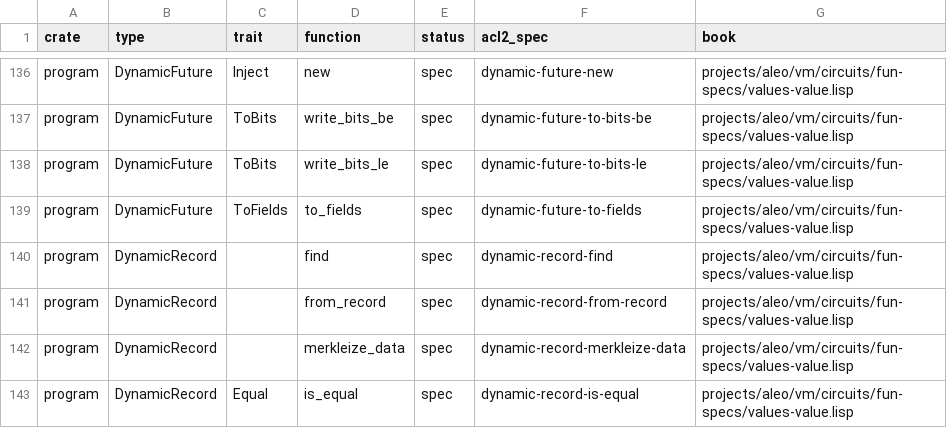
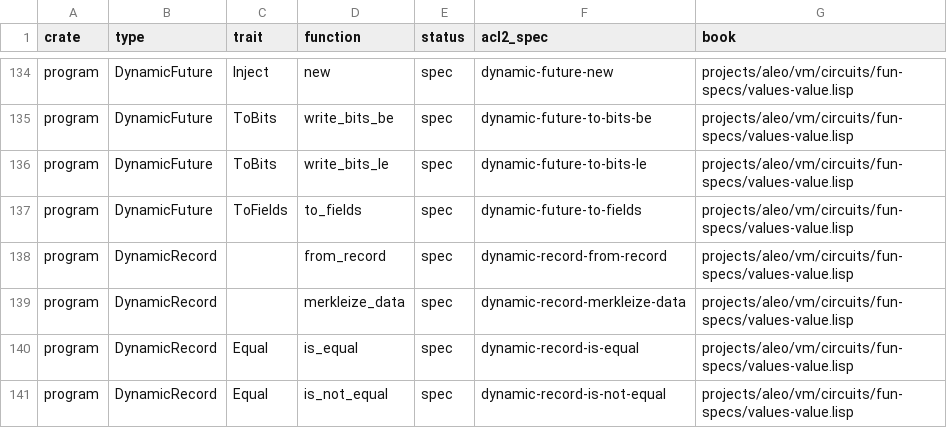
Before and after one commit to vicsn/acl2, a TSV file: aleovm_circuit_function_funspec_map.tsv, drawn as a sheet; only a part is shown, gaps mark what is left out; the shorter side is filled out with more unchanged rows; the diff covers the shown part only.

```diff
--- a/aleovm_circuit_function_funspec_map.tsv
+++ b/aleovm_circuit_function_funspec_map.tsv
@@ -139,3 +137,2 @@ program	DynamicFuture	ToBits	write_bits_le	spec	dynamic-future-to-bits-le	projec
 program	DynamicFuture	ToFields	to_fields	spec	dynamic-future-to-fields	projects/aleo/vm/circuits/fun-specs/values-value.lisp
-program	DynamicRecord		find	spec	dynamic-record-find	projects/aleo/vm/circuits/fun-specs/values-value.lisp
 program	DynamicRecord		from_record	spec	dynamic-record-from-record	projects/aleo/vm/circuits/fun-specs/values-value.lisp
```
Also changed, not shown: 14 removed rows elsewhere in this file, 3 other files.
